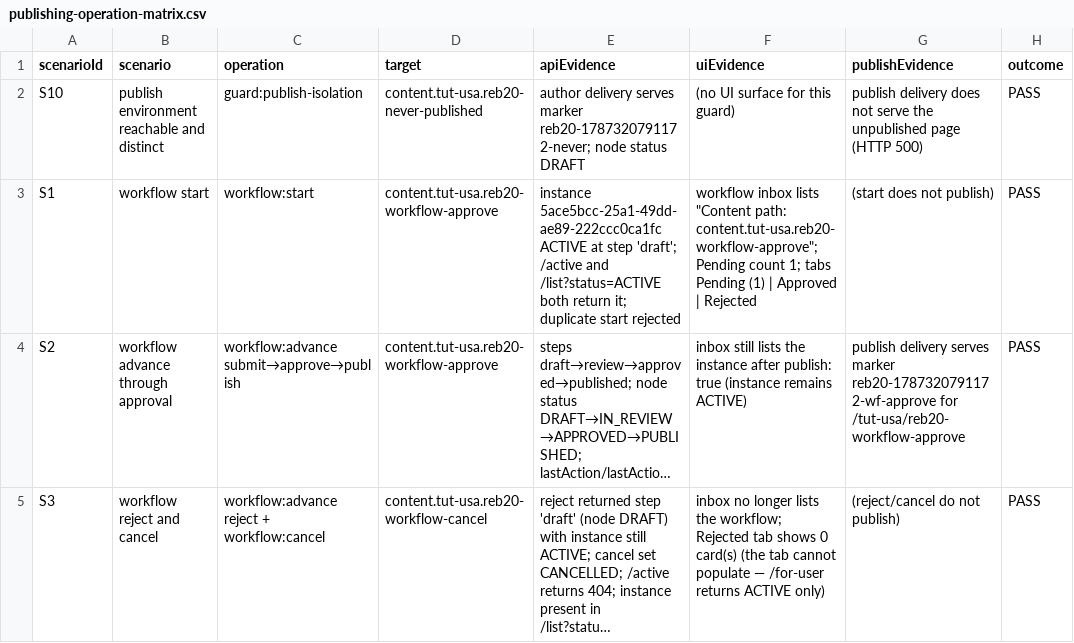
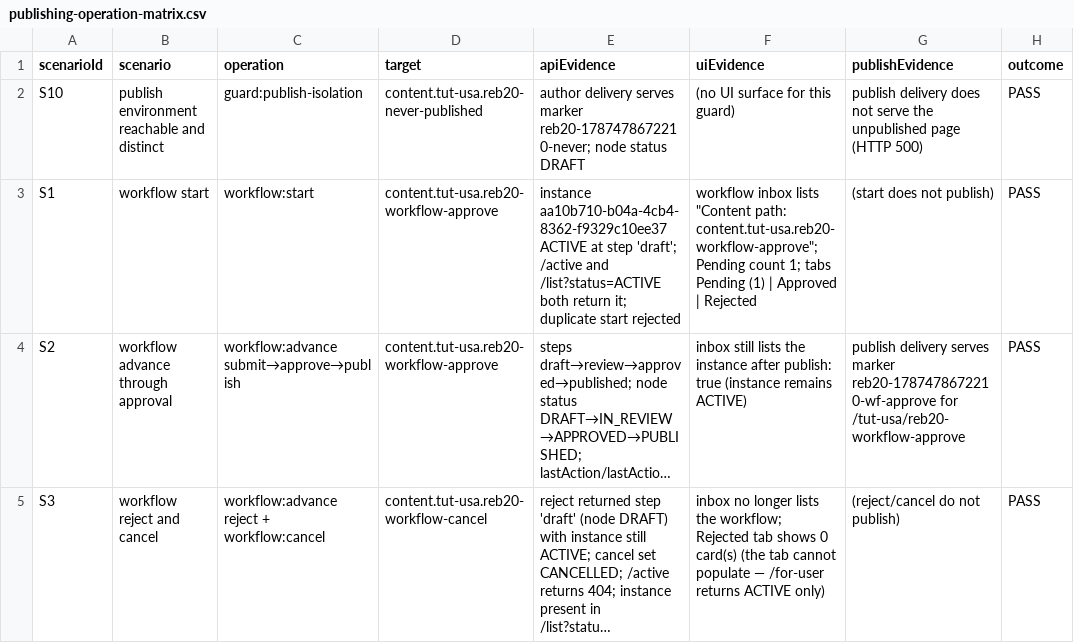
Before and after one commit to stgreenrecords/FlexCMS, a CSV file: df/artifacts/REB-20/devops/publishing-operation-matrix.csv, drawn as a sheet; only a part is shown; long unchanged cells end in …; the diff covers the shown part only; the diff names each change by its address in the sheet, - before the commit and + after, or states it on an @@ line.

```diff
--- a/df/artifacts/REB-20/devops/publishing-operation-matrix.csv
+++ b/df/artifacts/REB-20/devops/publishing-operation-matrix.csv
-E2 (apiEvidence): …serves marker reb20-1787320791172-never; node status…
+E2 (apiEvidence): …serves marker reb20-1787478672210-never; node status…
-E3 (apiEvidence): instance 5ace5bcc-25a1-49dd-ae89-222ccc0ca1fc ACTIVE at…
+E3 (apiEvidence): instance aa10b710-b04a-4cb4-8362-f9329c10ee37 ACTIVE at…
-G4 (publishEvidence): …serves marker reb20-1787320791172-wf-approve for /tut-usa/reb20-workflow-approve
+G4 (publishEvidence): …serves marker reb20-1787478672210-wf-approve for /tut-usa/reb20-workflow-approve
```
Also changed, not shown: 23 edited cells elsewhere in this file, df/artifacts/REB-19/devops/matrix-coverage.csv, df/artifacts/REB-26/devops/component-editing-matrix.csv, 55 other files.
